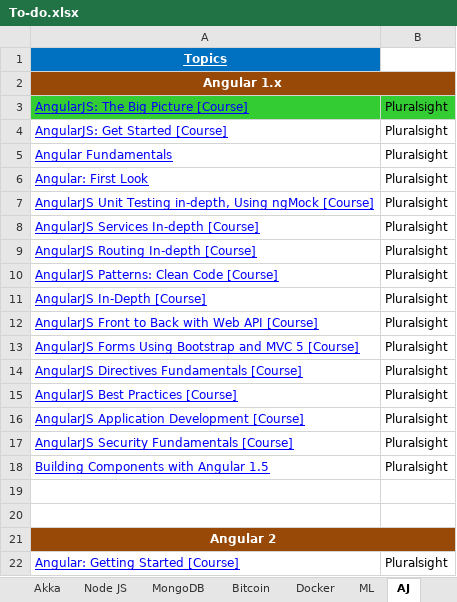
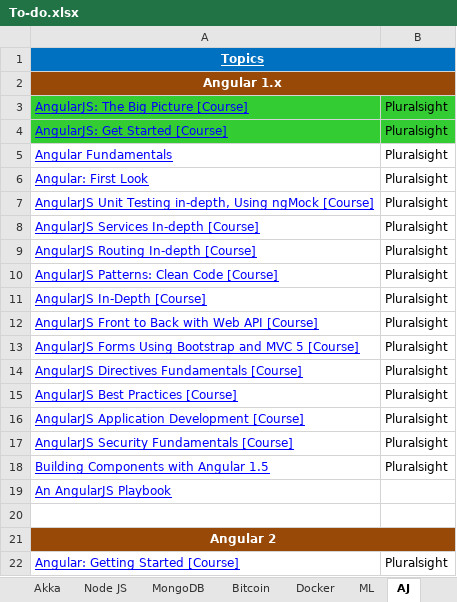
Before and after one commit to GDivya111/images, an Excel workbook: To-do.xlsx, sheet AJ, drawn as a sheet; values as stored, in another font and other column widths than the file's, no borders; the diff names each change by its address in the sheet, - before the commit and + after, or states it on an @@ line.

Commit message:
AngularJS:Get Started - completed

```diff
--- a/To-do.xlsx (sheet AJ)
+++ b/To-do.xlsx (sheet AJ)
+A1:B1 merged
-B1 fill: none
+B1 fill: #0070C0
-A4:B4 fill: none
+A4:B4 fill: #33CC33
-A19: (empty)
+A19: An AngularJS Playbook
```
Also changed, not shown: sheet JS, sheet Node JS, sheet Topics, other sheet tabs.
